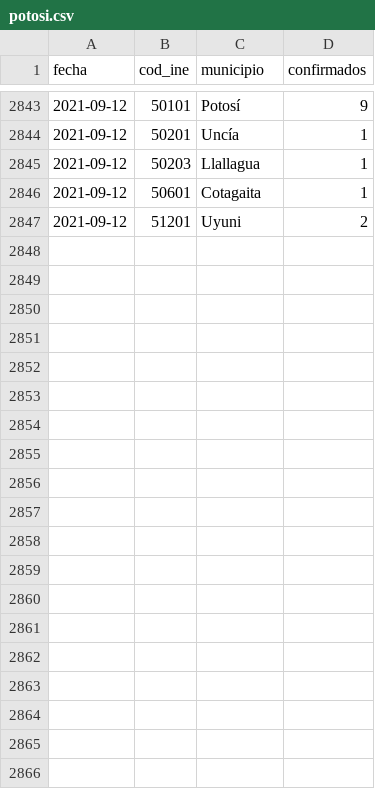
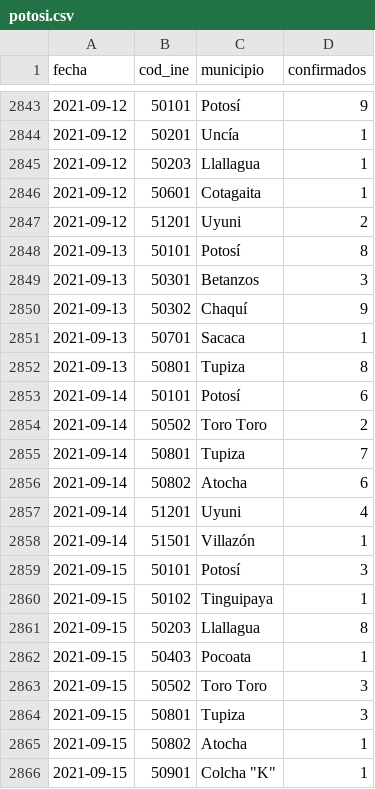
Before and after one commit to mauforonda/covid19bolivia-municipal, a CSV file: potosi.csv, drawn as a sheet; only a part is shown, gaps mark what is left out; the diff covers the shown part only; the diff names each change by its address in the sheet, - before the commit and + after, or states it on an @@ line.

```diff
--- a/potosi.csv
+++ b/potosi.csv
+row 2848: 2021-09-13 | 50101 | Potosí | 8
+row 2849: 2021-09-13 | 50301 | Betanzos | 3
+row 2850: 2021-09-13 | 50302 | Chaquí | 9
+row 2851: 2021-09-13 | 50701 | Sacaca | 1
+row 2852: 2021-09-13 | 50801 | Tupiza | 8
+row 2853: 2021-09-14 | 50101 | Potosí | 6
+row 2854: 2021-09-14 | 50502 | Toro Toro | 2
+row 2855: 2021-09-14 | 50801 | Tupiza | 7
+row 2856: 2021-09-14 | 50802 | Atocha | 6
+row 2857: 2021-09-14 | 51201 | Uyuni | 4
+row 2858: 2021-09-14 | 51501 | Villazón | 1
+row 2859: 2021-09-15 | 50101 | Potosí | 3
+row 2860: 2021-09-15 | 50102 | Tinguipaya | 1
+row 2861: 2021-09-15 | 50203 | Llallagua | 8
+row 2862: 2021-09-15 | 50403 | Pocoata | 1
+row 2863: 2021-09-15 | 50502 | Toro Toro | 3
+row 2864: 2021-09-15 | 50801 | Tupiza | 3
+row 2865: 2021-09-15 | 50802 | Atocha | 1
+row 2866: 2021-09-15 | 50901 | Colcha "K" | 1
```
Also changed, not shown: 25 added rows elsewhere in this file, chuquisaca.csv, cochabamba.csv, 6 other files.
